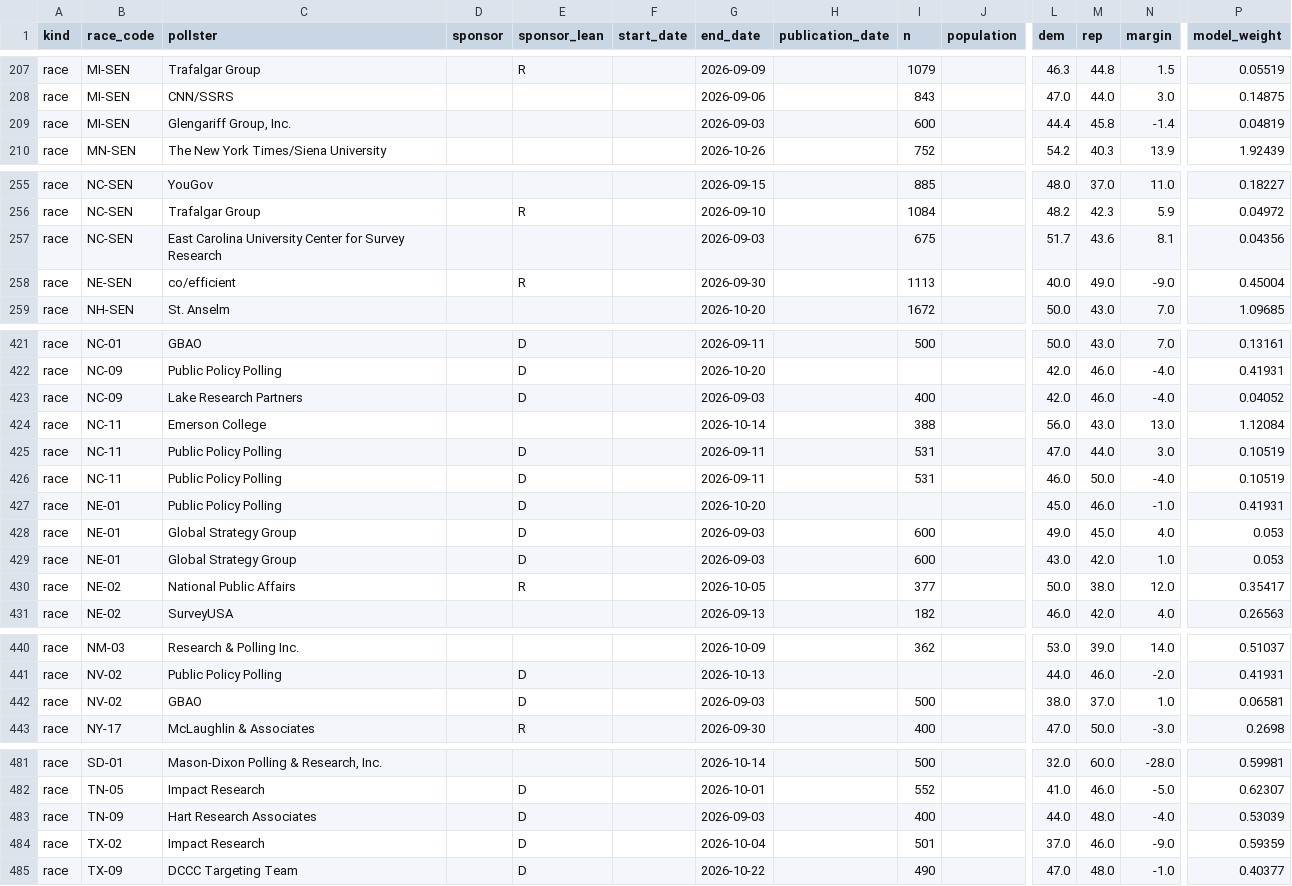
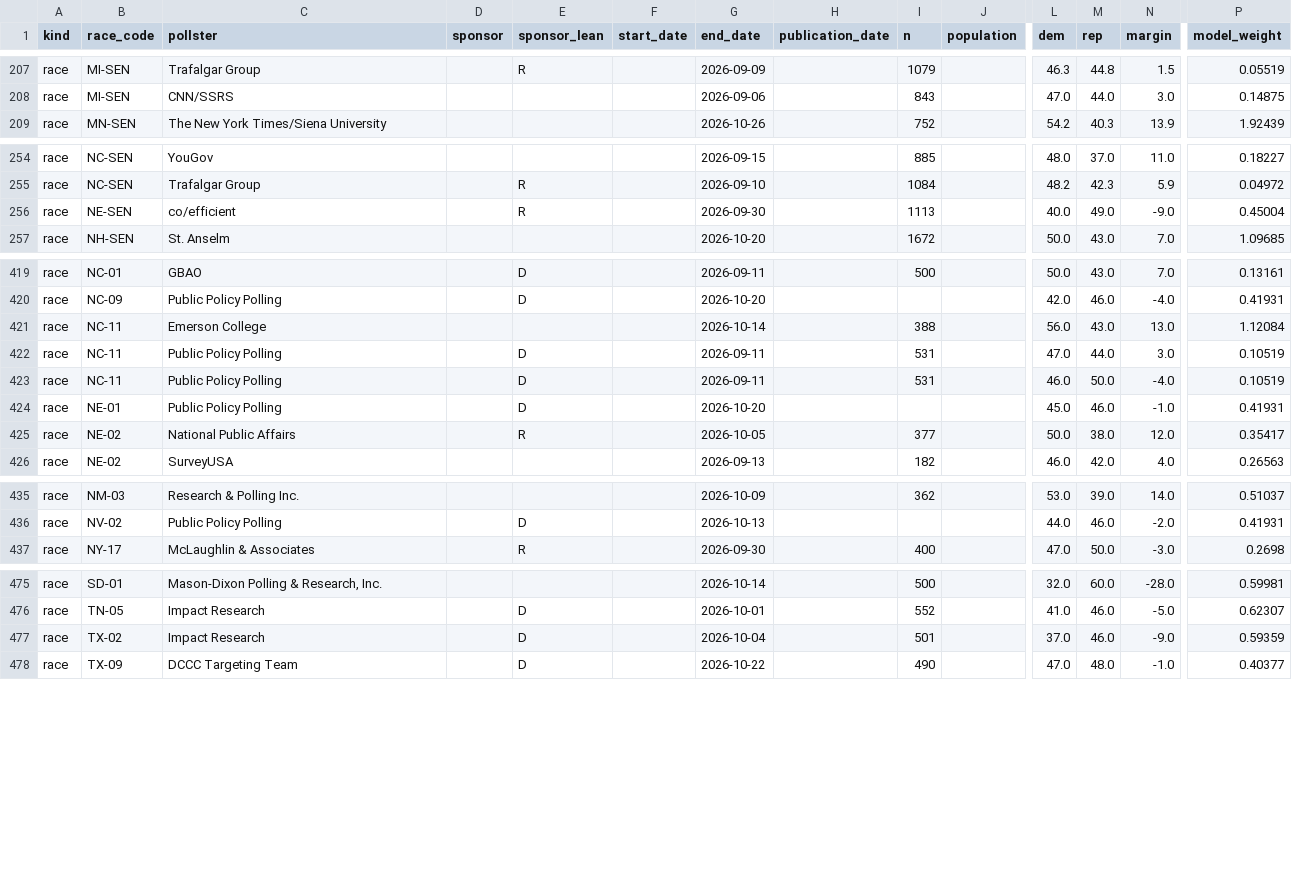
Before and after one commit to MusicOfScience/midterm-signals, a CSV file: public/data/polls.csv, drawn as a sheet; only a part is shown, gaps mark what is left out; rows hold the shown columns only; the diff names each change by its address in the sheet, - before the commit and + after, or states it on an @@ line.

```diff
--- a/public/data/polls.csv
+++ b/public/data/polls.csv
-row 209: race | MI-SEN | Glengariff Group, Inc. |  |  |  | 2026-09-03 |  | 600 |  | 44.4 | 45.8 | -1.4 | 0.04819
-row 257: race | NC-SEN | East Carolina University Center for Survey Research |  |  |  | 2026-09-03 |  | 675 |  | 51.7 | 43.6 | 8.1 | 0.04356
-row 423: race | NC-09 | Lake Research Partners |  | D |  | 2026-09-03 |  | 400 |  | 42.0 | 46.0 | -4.0 | 0.04052
-row 428: race | NE-01 | Global Strategy Group |  | D |  | 2026-09-03 |  | 600 |  | 49.0 | 45.0 | 4.0 | 0.053
-row 429: race | NE-01 | Global Strategy Group |  | D |  | 2026-09-03 |  | 600 |  | 43.0 | 42.0 | 1.0 | 0.053
-row 442: race | NV-02 | GBAO |  | D |  | 2026-09-03 |  | 500 |  | 38.0 | 37.0 | 1.0 | 0.06581
-row 483: race | TN-09 | Hart Research Associates |  | D |  | 2026-09-03 |  | 400 |  | 44.0 | 48.0 | -4.0 | 0.53039
```
Also changed, not shown: public/data/races.csv, 18 other files.
